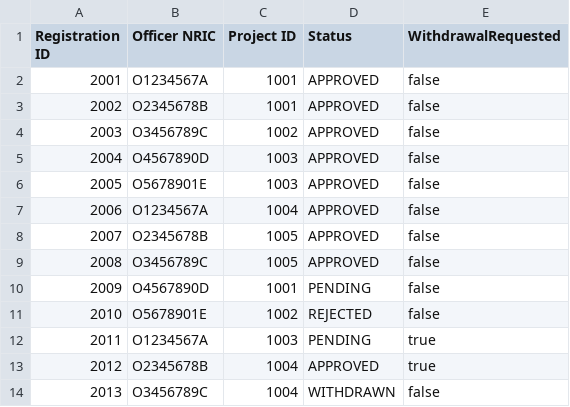
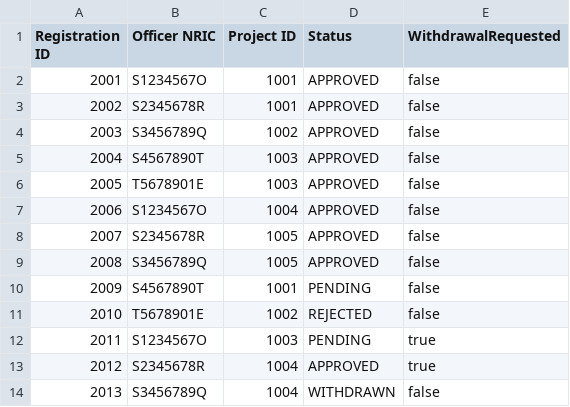
Before and after one commit to shinlu2001/SC2002, a CSV file: SC2002/Project/files/RegistrationsNew.csv, drawn as a sheet.

Commit message:
fixed registrations

```diff
--- a/SC2002/Project/files/RegistrationsNew.csv
+++ b/SC2002/Project/files/RegistrationsNew.csv
@@ -1,14 +1,14 @@
 Registration ID,Officer NRIC,Project ID,Status,WithdrawalRequested
-2001,O1234567A,1001,APPROVED,false
-2002,O2345678B,1001,APPROVED,false
-2003,O3456789C,1002,APPROVED,false
-2004,O4567890D,1003,APPROVED,false
-2005,O5678901E,1003,APPROVED,false
-2006,O1234567A,1004,APPROVED,false
-2007,O2345678B,1005,APPROVED,false
-2008,O3456789C,1005,APPROVED,false
-2009,O4567890D,1001,PENDING,false
-2010,O5678901E,1002,REJECTED,false
-2011,O1234567A,1003,PENDING,true
-2012,O2345678B,1004,APPROVED,true
-2013,O3456789C,1004,WITHDRAWN,false
+2001,S1234567O,1001,APPROVED,false
+2002,S2345678R,1001,APPROVED,false
+2003,S3456789Q,1002,APPROVED,false
+2004,S4567890T,1003,APPROVED,false
+2005,T5678901E,1003,APPROVED,false
+2006,S1234567O,1004,APPROVED,false
+2007,S2345678R,1005,APPROVED,false
+2008,S3456789Q,1005,APPROVED,false
+2009,S4567890T,1001,PENDING,false
+2010,T5678901E,1002,REJECTED,false
+2011,S1234567O,1003,PENDING,true
+2012,S2345678R,1004,APPROVED,true
+2013,S3456789Q,1004,WITHDRAWN,false
```
